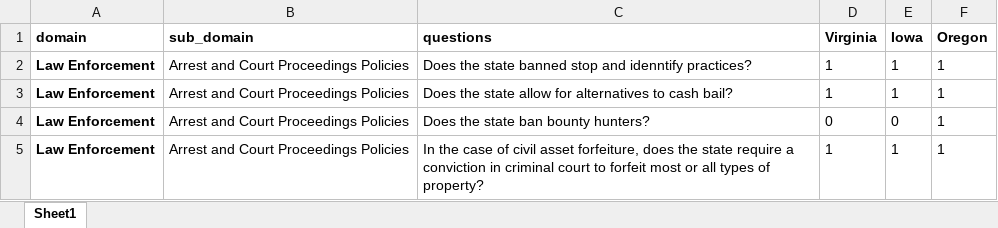
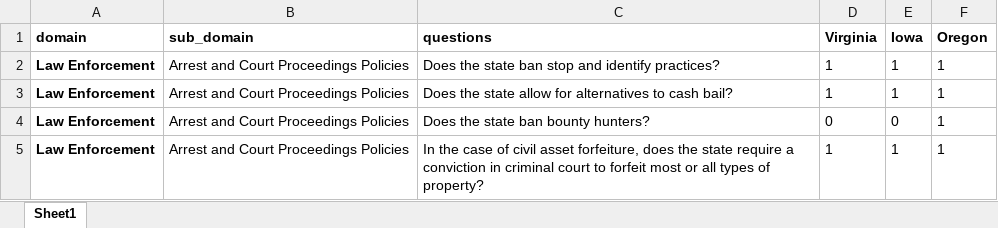
Before and after one commit to 18rberry/UVA-Economic-Mobility-, an Excel workbook: EM_gates/data/em_master_data_final.xlsx, sheet Sheet1, drawn as a sheet; only a part is shown; values as stored, in another font and other column widths than the file's, no borders; the diff names each change by its address in the sheet, - before the commit and + after, or states it on an @@ line.

```diff
--- a/EM_gates/data/em_master_data_final.xlsx (sheet Sheet1)
+++ b/EM_gates/data/em_master_data_final.xlsx (sheet Sheet1)
-C2 (questions): …the state banned stop and idenntify practices?
+C2 (questions): …the state ban stop and identify practices?
```
Also changed, not shown: 1 other file.
